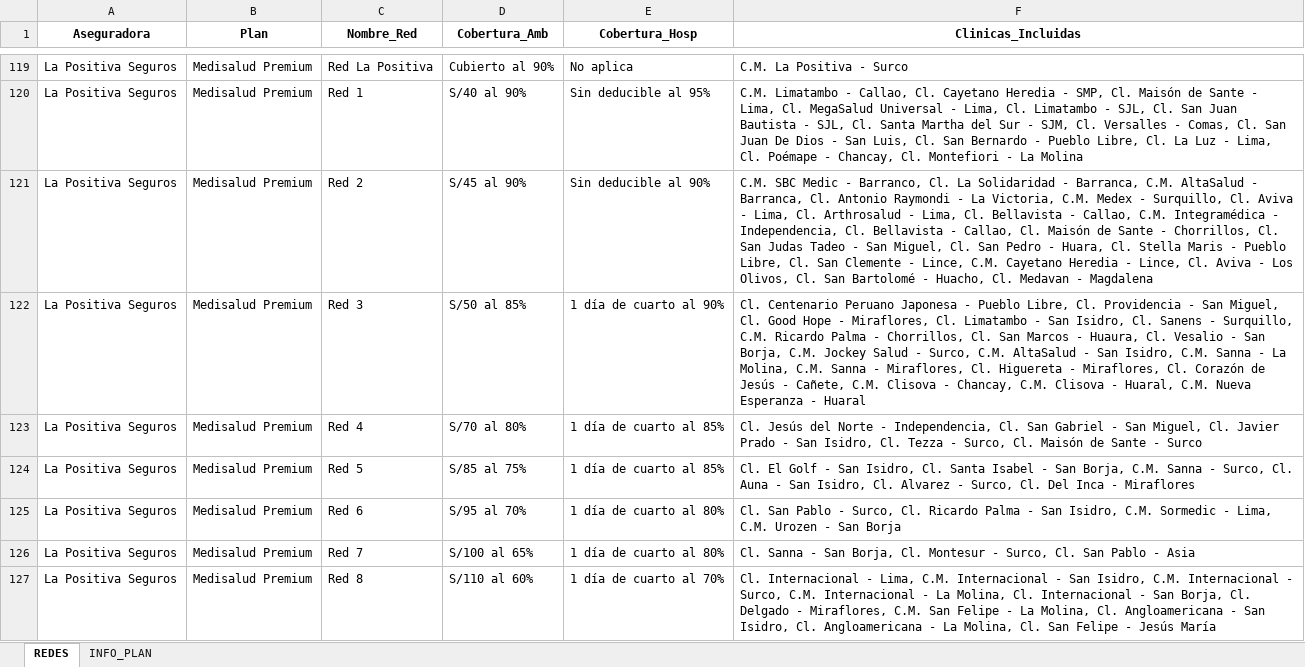
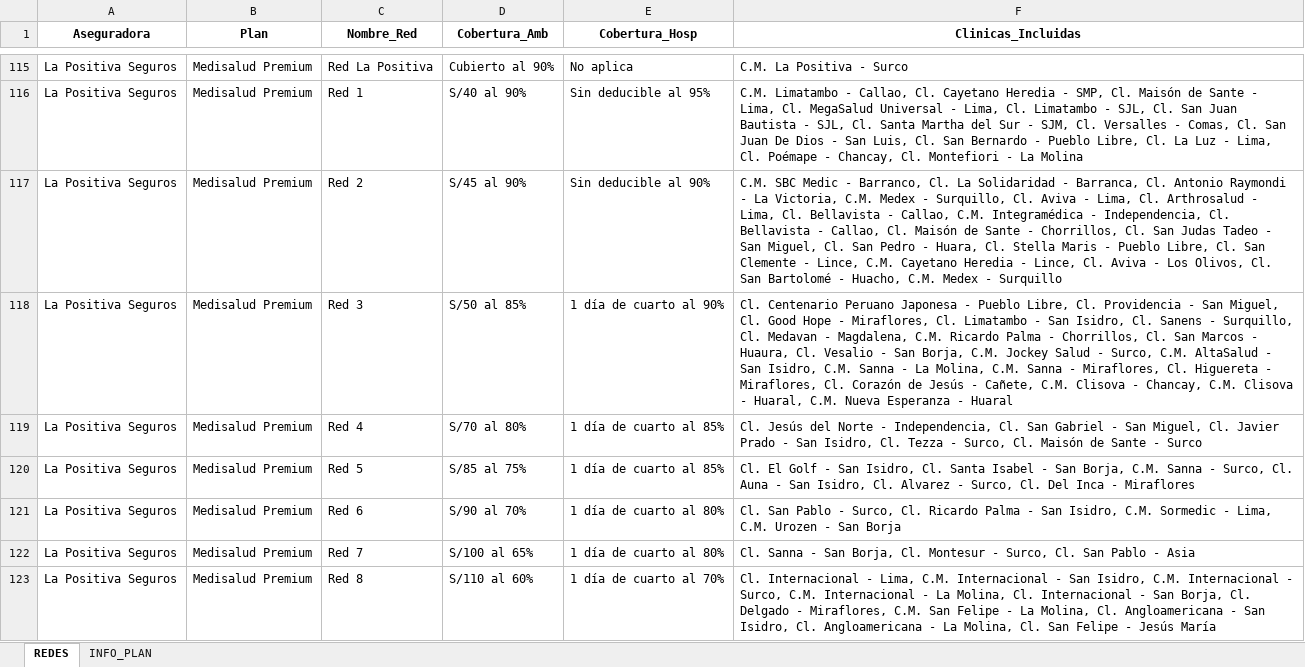
Before and after one commit to jdys90/cotizador-salud-2026, an Excel workbook: base_clinicas.xlsx, sheet REDES, drawn as a sheet; only a part is shown, gaps mark what is left out; values as stored, in another font and other column widths than the file's, no borders; addresses are those after the commit; the diff covers the shown part only; the diff names each change by its address in the sheet, - before the commit and + after, or states it on an @@ line.

```diff
--- a/base_clinicas.xlsx (sheet REDES)
+++ b/base_clinicas.xlsx (sheet REDES)
-F117 (Clinicas_Incluidas): …- Barranca, C.M. AltaSalud - Barranca, Cl. Antonio Raymondi - La Victoria, C.M. Medex - Surquillo, Cl. Aviva - Lima, Cl. Arthrosalud - Lima, Cl. Bellavista - Callao, C.M. Integramédica - Independencia, Cl. Bellavista - Callao, Cl. Maisón de Sante - Chorrillos, Cl. San Judas Tadeo - San Miguel, Cl. San Pedro - Huara, Cl. Stella Maris - Pueblo Libre, Cl. San Clemente - Lince, C.M. Cayetano Heredia - Lince, Cl. Aviva - Los Olivos, Cl. San Bartolomé - Huacho, Cl. Medavan - Magdalena
+F117 (Clinicas_Incluidas): …- Barranca, Cl. Antonio Raymondi - La Victoria, C.M. Medex - Surquillo, Cl. Aviva - Lima, Cl. Arthrosalud - Lima, Cl. Bellavista - Callao, C.M. Integramédica - Independencia, Cl. Bellavista - Callao, Cl. Maisón de Sante - Chorrillos, Cl. San Judas Tadeo - San Miguel, Cl. San Pedro - Huara, Cl. Stella Maris - Pueblo Libre, Cl. San Clemente - Lince, C.M. Cayetano Heredia - Lince, Cl. Aviva - Los Olivos, Cl. San Bartolomé - Huacho, C.M. Medex - Surquillo
-F118 (Clinicas_Incluidas): …- Surquillo, C.M. Ricardo…
+F118 (Clinicas_Incluidas): …- Surquillo, Cl. Medavan - Magdalena, C.M. Ricardo…
-D121 (Cobertura_Amb): S/95 al 70%
+D121 (Cobertura_Amb): S/90 al 70%
```
Also changed, not shown: 1 added row, 5 removed rows and 11 edited cells elsewhere in this sheet, 1 other file.
